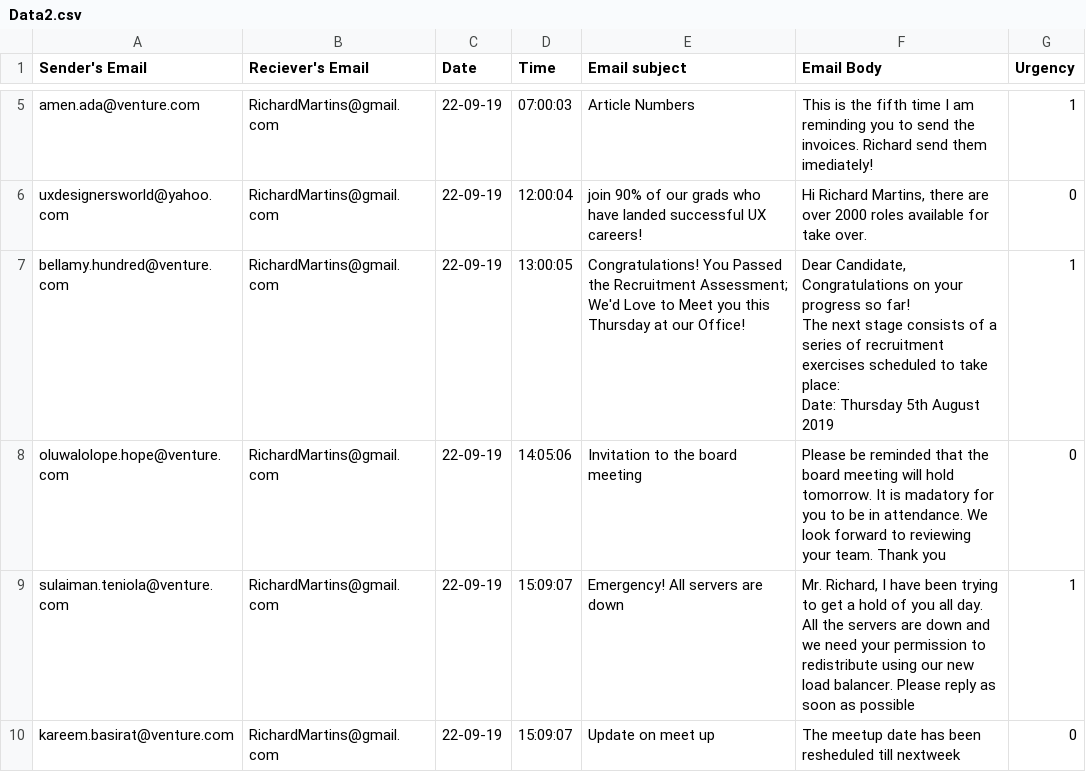
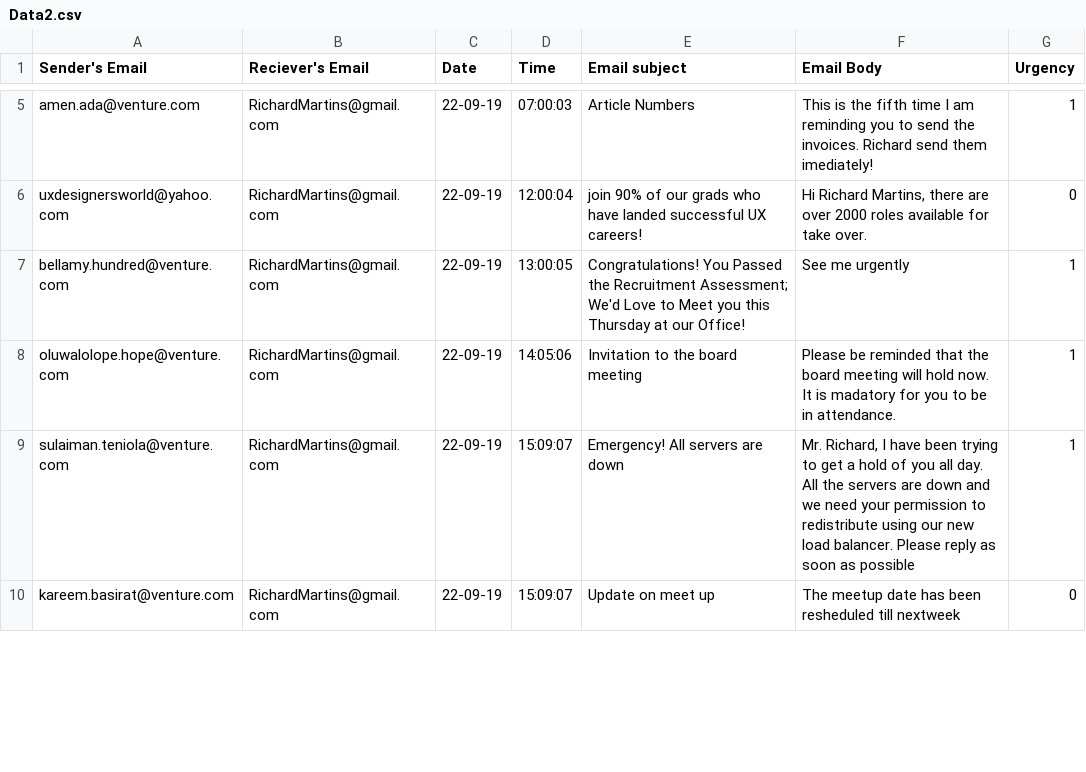
Before and after one commit to Adeola-Oni/Email-Urgency, a CSV file: Data2.csv, drawn as a sheet; only a part is shown, gaps mark what is left out; the diff covers the shown part only.

```diff
--- a/Data2.csv
+++ b/Data2.csv
@@ -6,7 +6,4 @@ amen.ada@venture.com,RichardMartins@gmail.com,22-09-19, 07:00:03,Article Numbers
 uxdesignersworld@yahoo.com,RichardMartins@gmail.com,22-09-19, 12:00:04,join 90% of our grads who have landed successful UX careers!,"Hi Richard Martins, there are over 2000 roles available for take over.",0
-bellamy.hundred@venture.com,RichardMartins@gmail.com,22-09-19, 13:00:05,Congratulations! You Passed the Recruitment Assessment; We'd Love to Meet you this Thursday at our Office!,"Dear Candidate,
-Congratulations on your progress so far!
-The next stage consists of a series of recruitment exercises scheduled to take place:
-Date: Thursday 5th August 2019",1
-oluwalolope.hope@venture.com,RichardMartins@gmail.com,22-09-19, 14:05:06,Invitation to the board meeting,Please be reminded that the board meeting will hold tomorrow. It is madatory for you to be in attendance. We look forward to reviewing your team. Thank you,0
+bellamy.hundred@venture.com,RichardMartins@gmail.com,22-09-19, 13:00:05,Congratulations! You Passed the Recruitment Assessment; We'd Love to Meet you this Thursday at our Office!,See me urgently,1
+oluwalolope.hope@venture.com,RichardMartins@gmail.com,22-09-19, 14:05:06,Invitation to the board meeting,Please be reminded that the board meeting will hold now. It is madatory for you to be in attendance.,1
 sulaiman.teniola@venture.com,RichardMartins@gmail.com,22-09-19, 15:09:07,Emergency! All servers are down,"Mr. Richard, I have been trying to get a hold of you all day. All the servers are down and we need your permission to redistribute using our new load balancer. Please reply as soon as possible",1
```
Also changed, not shown: 12 edited cells elsewhere in this file, 1 other file.
